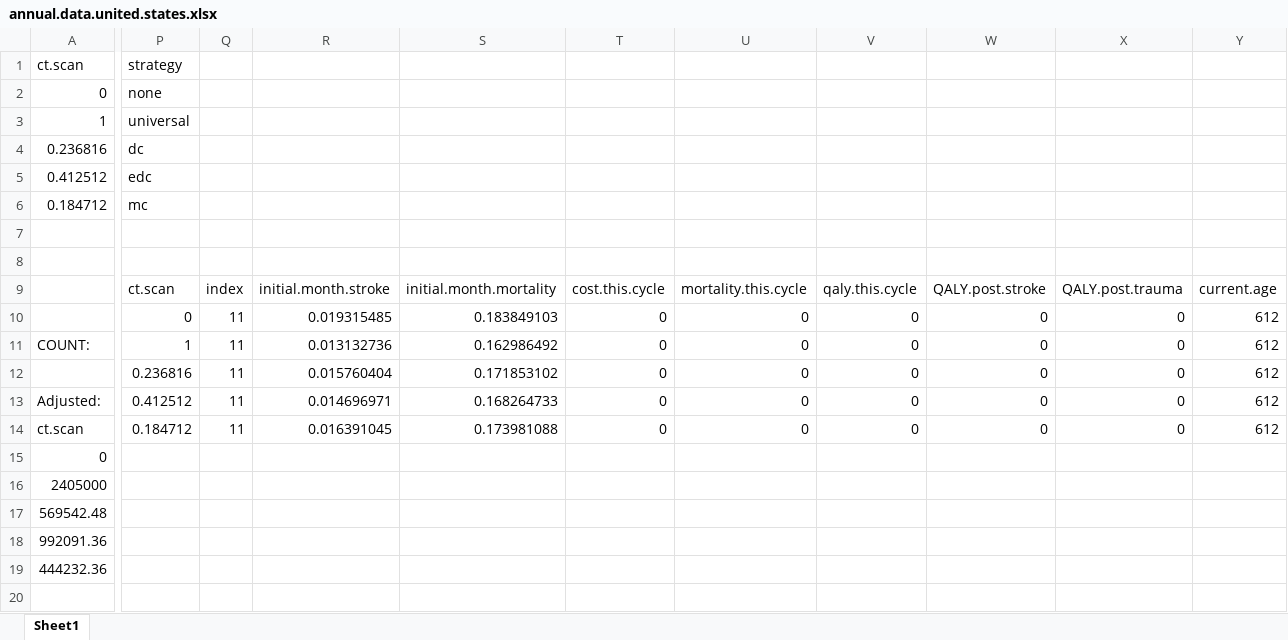
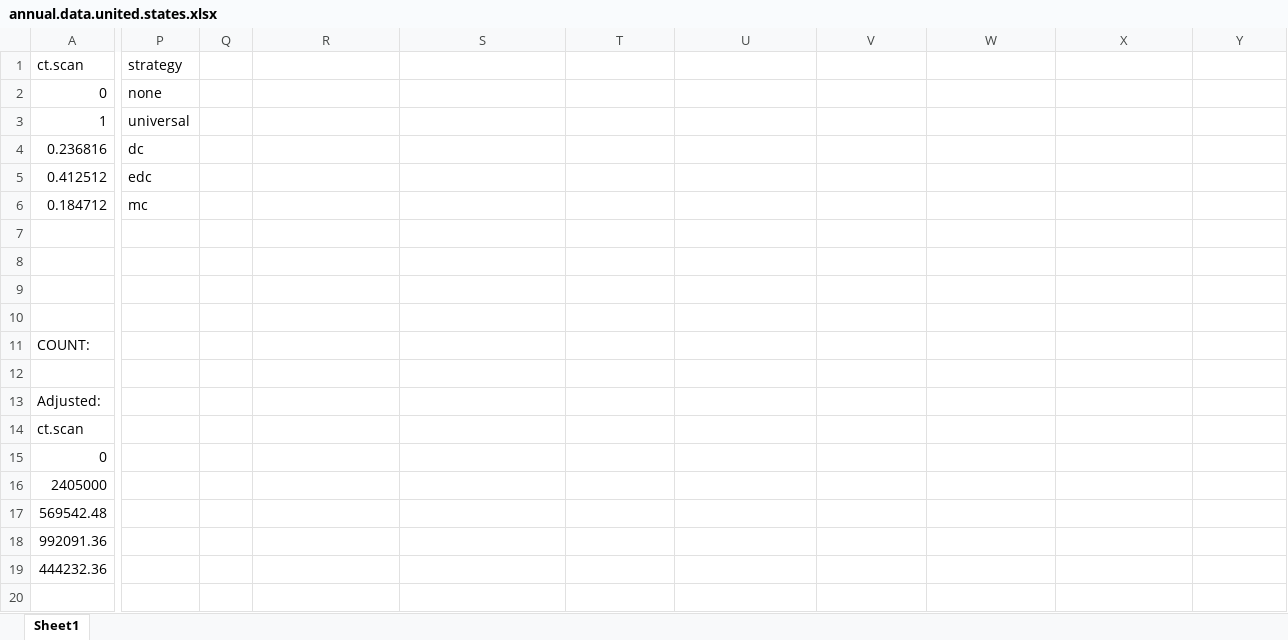
Before and after one commit to aymannnn/cta, an Excel workbook: results/annual.data.united.states.xlsx, sheet Sheet1, drawn as a sheet; only a part is shown, gaps mark what is left out; values as stored, in another font and other column widths than the file's, no borders; removed rows and columns are numbered as before the commit, all else as after; rows hold the shown columns only; the diff covers the shown part only; the diff names each change by its address in the sheet, - before the commit and + after, or states it on an @@ line.

Commit message:
final version prior to submission for Annals. added in discounting (3% annually, done on a monthly cycle basis), converted stroke risk with therapy to an odds ratio (in comparison to prior, which was a percentage). Considerations for revisions: 1. risk of stroke up to a year for undiagnosed BCVI (currently x1 month/initial admission); 2. better utility values; 3. costs of nephrotoxicity/complications with CTA, although literature/evidence suggests that this is a non-factor (i.e. evidence suggests contrast-induced nephrotoxicity may be a myth)

```diff
--- a/results/annual.data.united.states.xlsx (sheet Sheet1)
+++ b/results/annual.data.united.states.xlsx (sheet Sheet1)
-row 9:  | ct.scan | index | initial.month.stroke | initial.month.mortality | cost.this.cycle | mortality.this.cycle | qaly.this.cycle | QALY.post.stroke | QALY.post.trauma | current.age
+row 9: (empty)
-row 10:  | 0 | 11 | 0.019315485 | 0.183849103 | 0 | 0 | 0 | 0 | 0 | 612
+row 10: (empty)
-row 11: COUNT: | 1 | 11 | 0.013132736 | 0.162986492 | 0 | 0 | 0 | 0 | 0 | 612
-row 12:  | 0.236816 | 11 | 0.015760404 | 0.171853102 | 0 | 0 | 0 | 0 | 0 | 612
+row 11: COUNT:
-row 12: Adjusted: | 0.412512 | 11 | 0.014696971 | 0.168264733 | 0 | 0 | 0 | 0 | 0 | 612
+row 12: (empty)
+row 13: Adjusted:
-P14 (strategy): 0.184712
+P14 (strategy): (empty)
-Q14: 11
+Q14: (empty)
-R14: 0.016391045
+R14: (empty)
-S14: 0.173981088
+S14: (empty)
-T14: 0
+T14: (empty)
-U14: 0
+U14: (empty)
-V14: 0
+V14: (empty)
-W14: 0
+W14: (empty)
-X14: 0
+X14: (empty)
-Y14: 612
+Y14: (empty)
```
Also changed, not shown: 7 added rows, 3 removed rows and 27 edited cells elsewhere in this sheet, formulas that keep their value, 20 other files.
